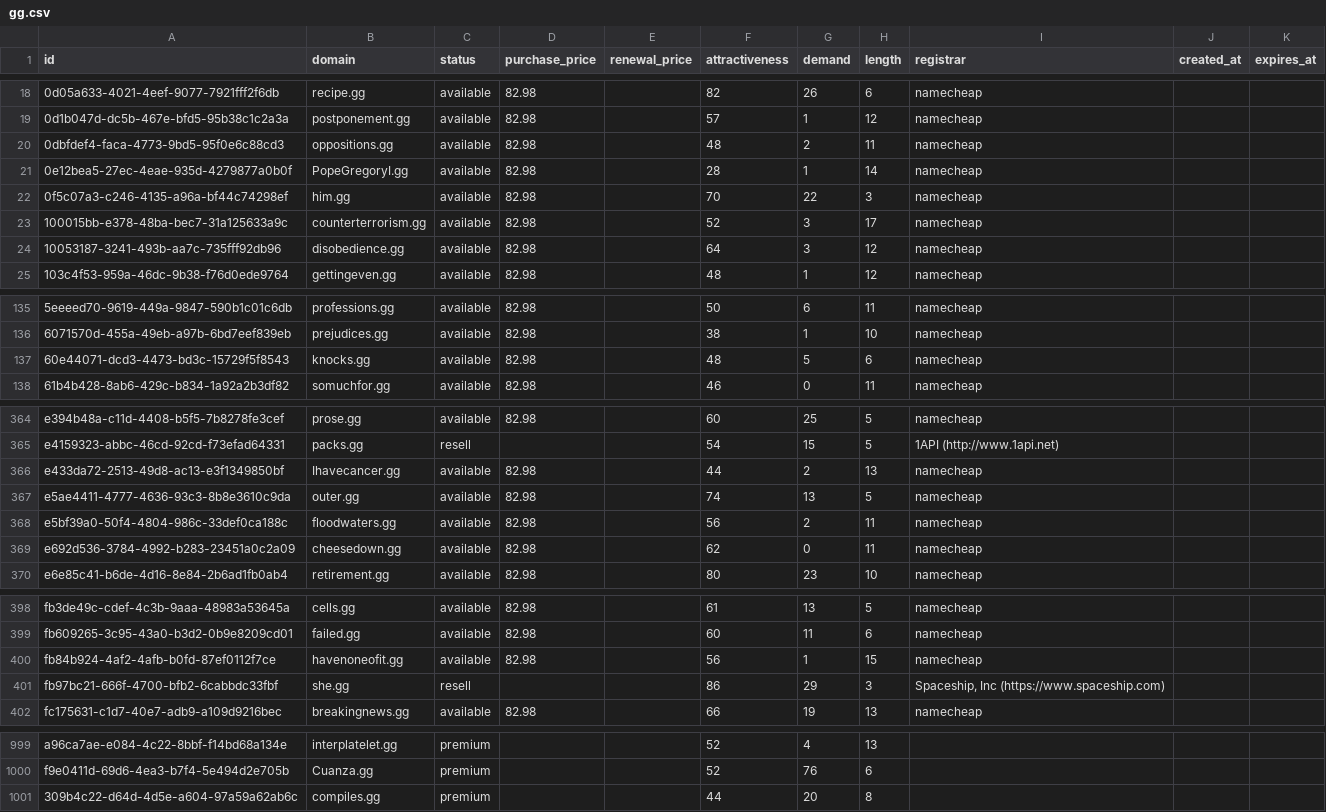
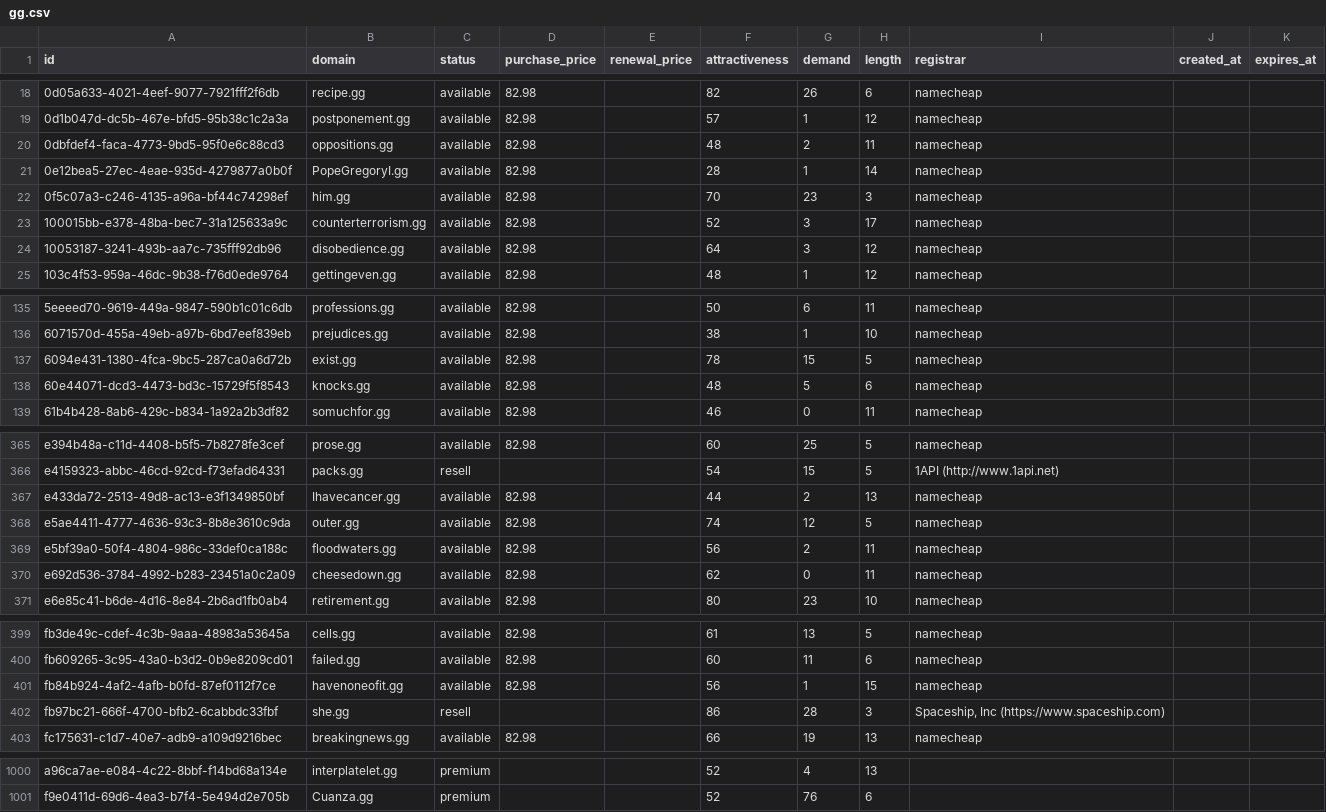
Before and after one commit to UniqueDomains/gg-oneword-domains, a CSV file: gg.csv, drawn as a sheet; only a part is shown, gaps mark what is left out.

Commit message:
Domains update

```diff
--- a/gg.csv
+++ b/gg.csv
@@ -21,3 +21,3 @@ id,domain,status,purchase_price,renewal_price,attractiveness,demand,length,regis
 0e12bea5-27ec-4eae-935d-4279877a0b0f,PopeGregoryI.gg,available,82.98,,28,1,14,namecheap,,
-0f5c07a3-c246-4135-a96a-bf44c74298ef,him.gg,available,82.98,,70,22,3,namecheap,,
+0f5c07a3-c246-4135-a96a-bf44c74298ef,him.gg,available,82.98,,70,23,3,namecheap,,
 100015bb-e378-48ba-bec7-31a125633a9c,counterterrorism.gg,available,82.98,,52,3,17,namecheap,,
@@ -136,2 +136,3 @@ id,domain,status,purchase_price,renewal_price,attractiveness,demand,length,regis
 6071570d-455a-49eb-a97b-6bd7eef839eb,prejudices.gg,available,82.98,,38,1,10,namecheap,,
+6094e431-1380-4fca-9bc5-287ca0a6d72b,exist.gg,available,82.98,,78,15,5,namecheap,,
 60e44071-dcd3-4473-bd3c-15729f5f8543,knocks.gg,available,82.98,,48,5,6,namecheap,,
@@ -366,3 +367,3 @@ e4159323-abbc-46cd-92cd-f73efad64331,packs.gg,resell,,,54,15,5,1API (http://www.
 e433da72-2513-49d8-ac13-e3f1349850bf,Ihavecancer.gg,available,82.98,,44,2,13,namecheap,,
-e5ae4411-4777-4636-93c3-8b8e3610c9da,outer.gg,available,82.98,,74,13,5,namecheap,,
+e5ae4411-4777-4636-93c3-8b8e3610c9da,outer.gg,available,82.98,,74,12,5,namecheap,,
 e5bf39a0-50f4-4804-986c-33def0ca188c,floodwaters.gg,available,82.98,,56,2,11,namecheap,,
@@ -400,3 +401,3 @@ fb609265-3c95-43a0-b3d2-0b9e8209cd01,failed.gg,available,82.98,,60,11,6,namechea
 fb84b924-4af2-4afb-b0fd-87ef0112f7ce,havenoneofit.gg,available,82.98,,56,1,15,namecheap,,
-fb97bc21-666f-4700-bfb2-6cabbdc33fbf,she.gg,resell,,,86,29,3,"Spaceship, Inc (https://www.spaceship.com)",,
+fb97bc21-666f-4700-bfb2-6cabbdc33fbf,she.gg,resell,,,86,28,3,"Spaceship, Inc (https://www.spaceship.com)",,
 fc175631-c1d7-40e7-adb9-a109d9216bec,breakingnews.gg,available,82.98,,66,19,13,namecheap,,
@@ -1000,2 +1001 @@ a96ca7ae-e084-4c22-8bbf-f14bd68a134e,interplatelet.gg,premium,,,52,4,13,,,
 f9e0411d-69d6-4ea3-b7f4-5e494d2e705b,Cuanza.gg,premium,,,52,76,6,,,
-309b4c22-d64d-4d5e-a604-97a59a62ab6c,compiles.gg,premium,,,44,20,8,,,
```
Also changed, not shown: 2 other files.
